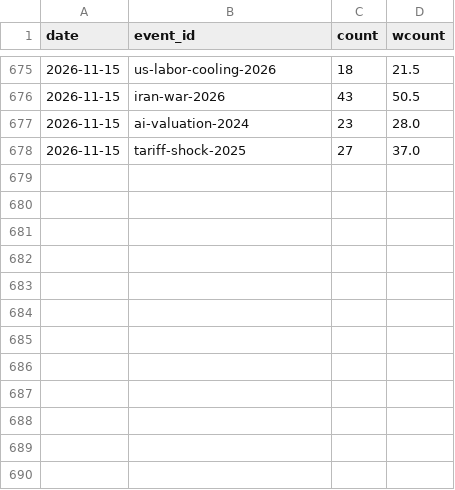
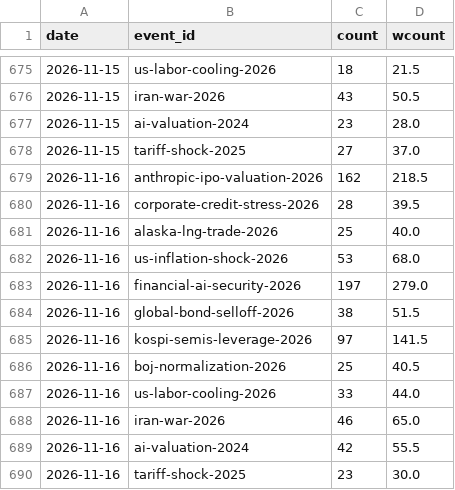
Before and after one commit to hshs9413-gif/narrative-tracker, a CSV file: docs/data/attention.csv, drawn as a sheet; only a part is shown, gaps mark what is left out; the diff names each change by its address in the sheet, - before the commit and + after, or states it on an @@ line.

```diff
--- a/docs/data/attention.csv
+++ b/docs/data/attention.csv
+row 679: 2026-11-16 | anthropic-ipo-valuation-2026 | 162 | 218.5
+row 680: 2026-11-16 | corporate-credit-stress-2026 | 28 | 39.5
+row 681: 2026-11-16 | alaska-lng-trade-2026 | 25 | 40.0
+row 682: 2026-11-16 | us-inflation-shock-2026 | 53 | 68.0
+row 683: 2026-11-16 | financial-ai-security-2026 | 197 | 279.0
+row 684: 2026-11-16 | global-bond-selloff-2026 | 38 | 51.5
+row 685: 2026-11-16 | kospi-semis-leverage-2026 | 97 | 141.5
+row 686: 2026-11-16 | boj-normalization-2026 | 25 | 40.5
+row 687: 2026-11-16 | us-labor-cooling-2026 | 33 | 44.0
+row 688: 2026-11-16 | iran-war-2026 | 46 | 65.0
+row 689: 2026-11-16 | ai-valuation-2024 | 42 | 55.5
+row 690: 2026-11-16 | tariff-shock-2025 | 23 | 30.0
```
Also changed, not shown: docs/data/watchlist_attention.csv, 7 other files.
